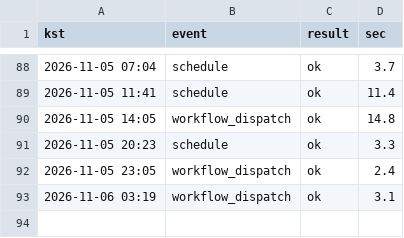
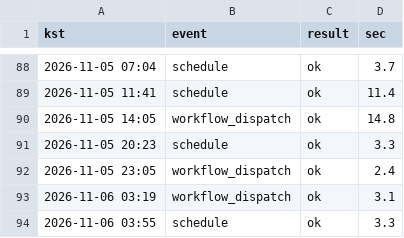
Before and after one commit to whereisjg/g2b-bid-data, a CSV file: logs/net_health.csv, drawn as a sheet; only a part is shown, gaps mark what is left out; the diff names each change by its address in the sheet, - before the commit and + after, or states it on an @@ line.

```diff
--- a/logs/net_health.csv
+++ b/logs/net_health.csv
+row 94: 2026-11-06 03:55 | schedule | ok | 3.3
```
Also changed, not shown: 5 other files.
